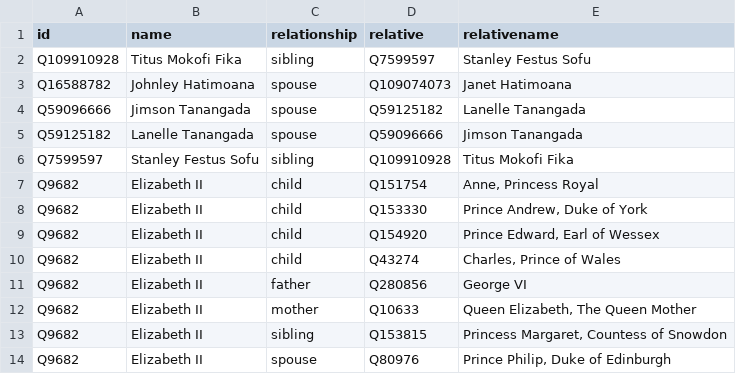
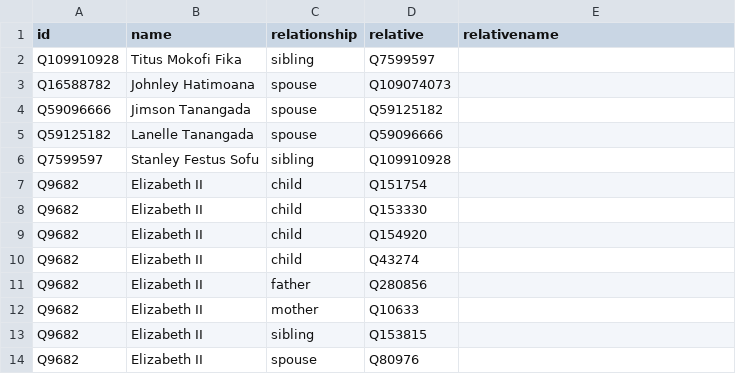
Before and after one commit to every-politician-scrapers/solomons-ministers, a CSV file: html/family.csv, drawn as a sheet.

Commit message:
PCB update

```diff
--- a/html/family.csv
+++ b/html/family.csv
@@ -1,14 +1,14 @@
 id,name,relationship,relative,relativename
-Q109910928,Titus Mokofi Fika,sibling,Q7599597,Stanley Festus Sofu
-Q16588782,Johnley Hatimoana,spouse,Q109074073,Janet Hatimoana
-Q59096666,Jimson Tanangada,spouse,Q59125182,Lanelle Tanangada
-Q59125182,Lanelle Tanangada,spouse,Q59096666,Jimson Tanangada
-Q7599597,Stanley Festus Sofu,sibling,Q109910928,Titus Mokofi Fika
-Q9682,Elizabeth II,child,Q151754,"Anne, Princess Royal"
-Q9682,Elizabeth II,child,Q153330,"Prince Andrew, Duke of York"
-Q9682,Elizabeth II,child,Q154920,"Prince Edward, Earl of Wessex"
-Q9682,Elizabeth II,child,Q43274,"Charles, Prince of Wales"
-Q9682,Elizabeth II,father,Q280856,George VI
-Q9682,Elizabeth II,mother,Q10633,"Queen Elizabeth, The Queen Mother"
-Q9682,Elizabeth II,sibling,Q153815,"Princess Margaret, Countess of Snowdon"
-Q9682,Elizabeth II,spouse,Q80976,"Prince Philip, Duke of Edinburgh"
+Q109910928,Titus Mokofi Fika,sibling,Q7599597,
+Q16588782,Johnley Hatimoana,spouse,Q109074073,
+Q59096666,Jimson Tanangada,spouse,Q59125182,
+Q59125182,Lanelle Tanangada,spouse,Q59096666,
+Q7599597,Stanley Festus Sofu,sibling,Q109910928,
+Q9682,Elizabeth II,child,Q151754,
+Q9682,Elizabeth II,child,Q153330,
+Q9682,Elizabeth II,child,Q154920,
+Q9682,Elizabeth II,child,Q43274,
+Q9682,Elizabeth II,father,Q280856,
+Q9682,Elizabeth II,mother,Q10633,
+Q9682,Elizabeth II,sibling,Q153815,
+Q9682,Elizabeth II,spouse,Q80976,
```
